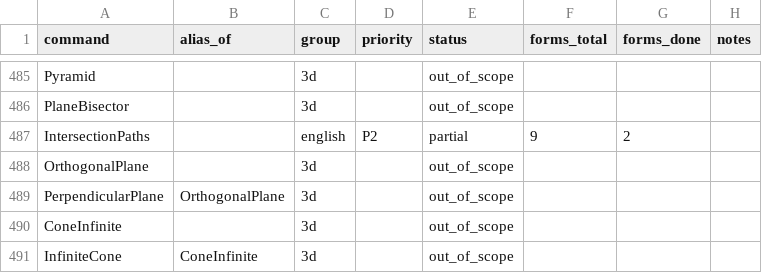
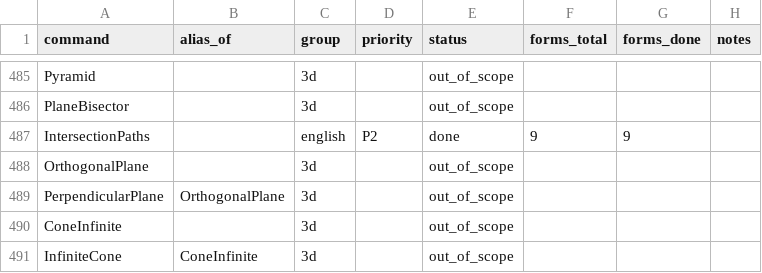
Before and after one commit to jash90/geokernel, a CSV file: docs/command-matrix.csv, drawn as a sheet; only a part is shown, gaps mark what is left out.

Commit message:
Cover remaining IntersectionPaths forms

```diff
--- a/docs/command-matrix.csv
+++ b/docs/command-matrix.csv
@@ -486,3 +486,3 @@ Pyramid,,3d,,out_of_scope,,,
 PlaneBisector,,3d,,out_of_scope,,,
-IntersectionPaths,,english,P2,partial,9,2,
+IntersectionPaths,,english,P2,done,9,9,
 OrthogonalPlane,,3d,,out_of_scope,,,
```
Also changed, not shown: 5 other files.
